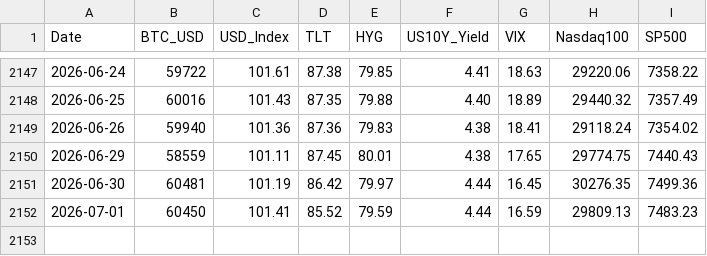
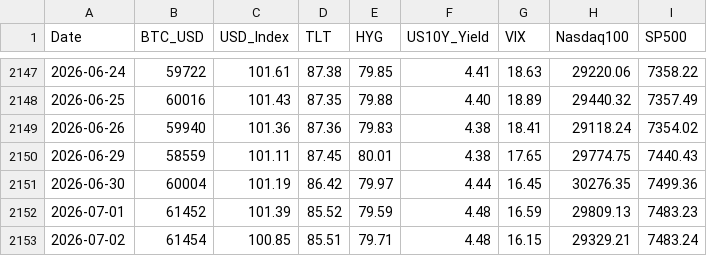
Before and after one commit to edwardchin811227/usmarket, a CSV file: data/8-factors.csv, drawn as a sheet; only a part is shown, gaps mark what is left out.

Commit message:
data: sync 8-factors 2026-07-02 22:40:38

```diff
--- a/data/8-factors.csv
+++ b/data/8-factors.csv
@@ -2150,3 +2150,4 @@ Date,BTC_USD,USD_Index,TLT,HYG,US10Y_Yield,VIX,Nasdaq100,SP500
 2026-06-29,58559,101.11,87.45,80.01,4.38,17.65,29774.75,7440.43
-2026-06-30,60481,101.19,86.42,79.97,4.44,16.45,30276.35,7499.36
-2026-07-01,60450,101.41,85.52,79.59,4.44,16.59,29809.13,7483.23
+2026-06-30,60004,101.19,86.42,79.97,4.44,16.45,30276.35,7499.36
+2026-07-01,61452,101.39,85.52,79.59,4.48,16.59,29809.13,7483.23
+2026-07-02,61454,100.85,85.51,79.71,4.48,16.15,29329.21,7483.24
```
